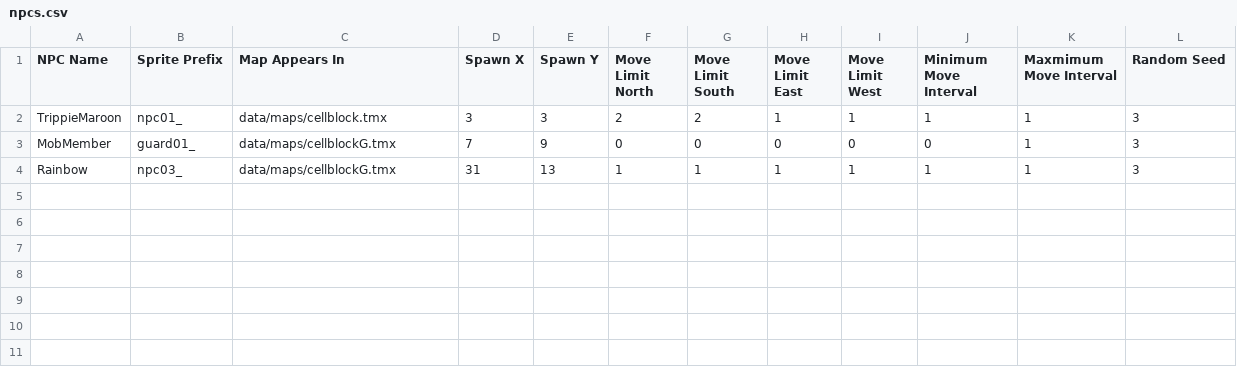
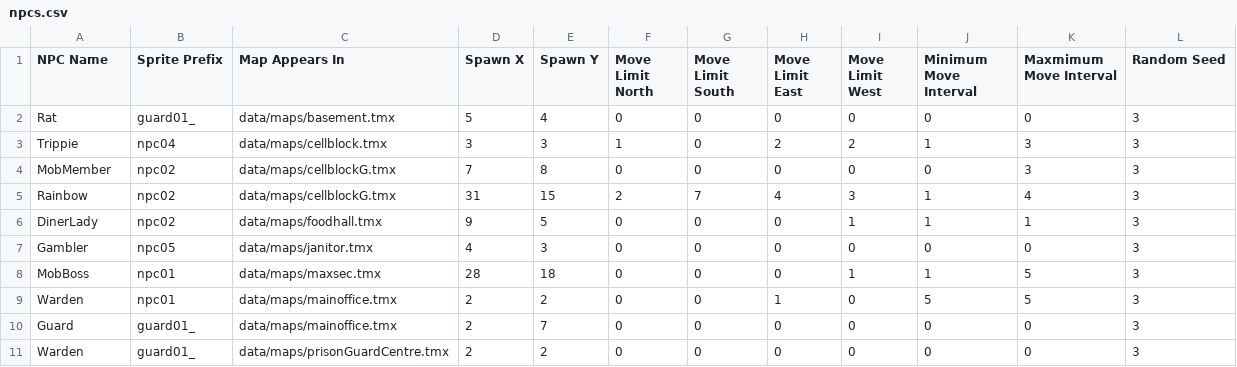
Before and after one commit to zamanmh1/g10project, a CSV file: GDX/core/assets/data/loader/npcs.csv, drawn as a sheet.

Commit message:
important npcs

```diff
--- a/GDX/core/assets/data/loader/npcs.csv
+++ b/GDX/core/assets/data/loader/npcs.csv
@@ -1,4 +1,11 @@
 NPC Name,Sprite Prefix,Map Appears In,Spawn X,Spawn Y,Move Limit North,Move Limit South,Move Limit East,Move Limit West,Minimum Move Interval,Maxmimum Move Interval,Random Seed
-TrippieMaroon,npc01_,data/maps/cellblock.tmx,3,3,2,2,1,1,1,1,3
-MobMember,guard01_,data/maps/cellblockG.tmx,7,9,0,0,0,0,0,1,3
-Rainbow,npc03_,data/maps/cellblockG.tmx,31,13,1,1,1,1,1,1,3
+Rat,guard01_,data/maps/basement.tmx,5,4,0,0,0,0,0,0,3
+Trippie,npc04,data/maps/cellblock.tmx,3,3,1,0,2,2,1,3,3
+MobMember,npc02,data/maps/cellblockG.tmx,7,8,0,0,0,0,0,3,3
+Rainbow,npc02,data/maps/cellblockG.tmx,31,15,2,7,4,3,1,4,3
+DinerLady,npc02,data/maps/foodhall.tmx,9,5,0,0,0,1,1,1,3
+Gambler,npc05,data/maps/janitor.tmx,4,3,0,0,0,0,0,0,3
+MobBoss,npc01,data/maps/maxsec.tmx,28,18,0,0,0,1,1,5,3
+Warden,npc01,data/maps/mainoffice.tmx,2,2,0,0,1,0,5,5,3
+Guard,guard01_,data/maps/mainoffice.tmx,2,7,0,0,0,0,0,0,3
+Warden,guard01_,data/maps/prisonGuardCentre.tmx,2,2,0,0,0,0,0,0,3
```
